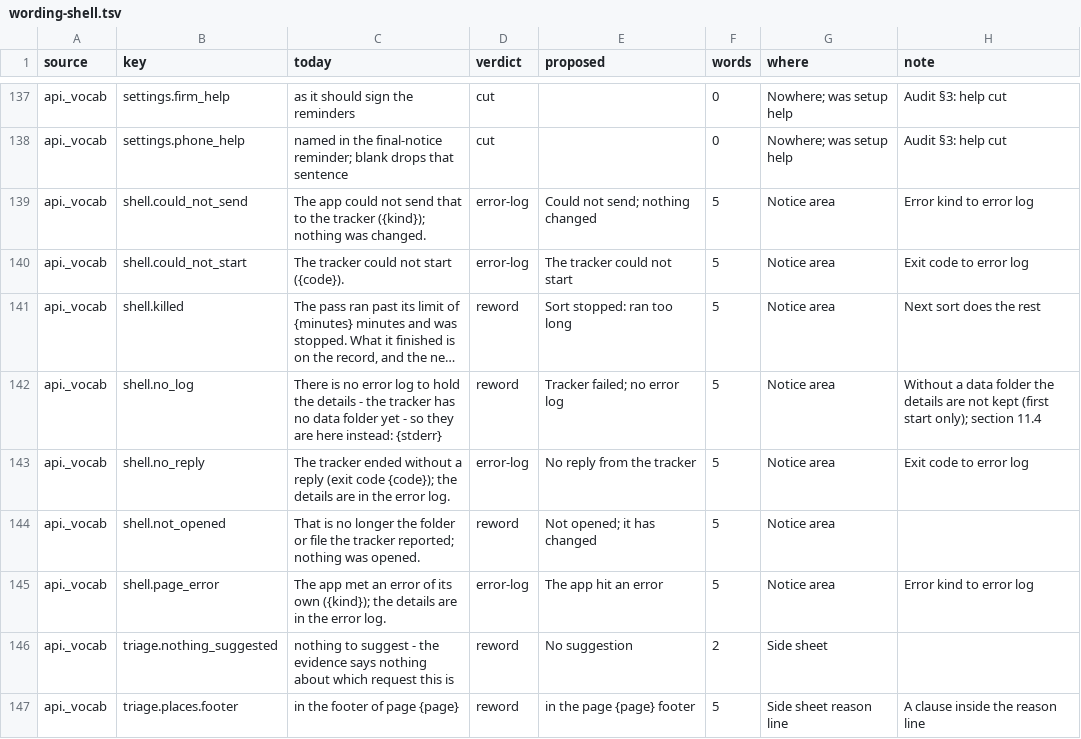
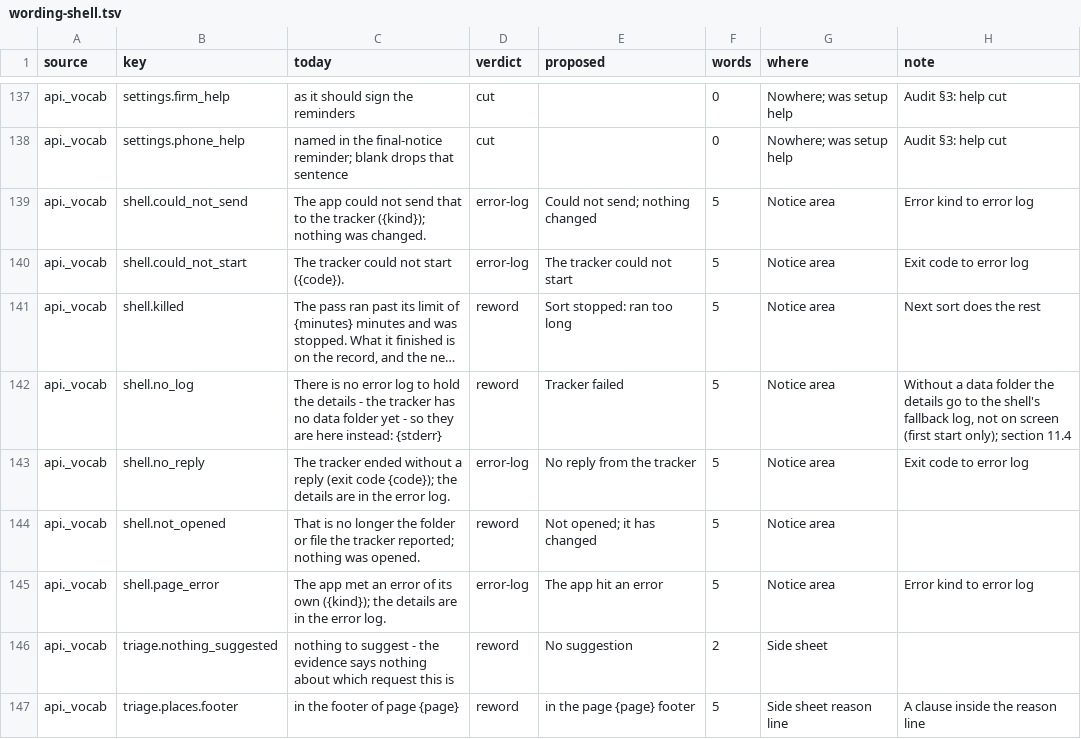
Before and after one commit to J-Park-Associates/Tax-Info-Request-List-Pilot, a TSV file: pilot/wording-shell.tsv, drawn as a sheet; only a part is shown, gaps mark what is left out; long unchanged cells end in …; the diff names each change by its address in the sheet, - before the commit and + after, or states it on an @@ line.

```diff
--- a/pilot/wording-shell.tsv
+++ b/pilot/wording-shell.tsv
-E142 (proposed): Tracker failed; no error log
+E142 (proposed): Tracker failed
-H142 (note): …the details are not kept (first start…
+H142 (note): …the details go to the shell's fallback log, not on screen (first start…
```
Also changed, not shown: 10 other files.
